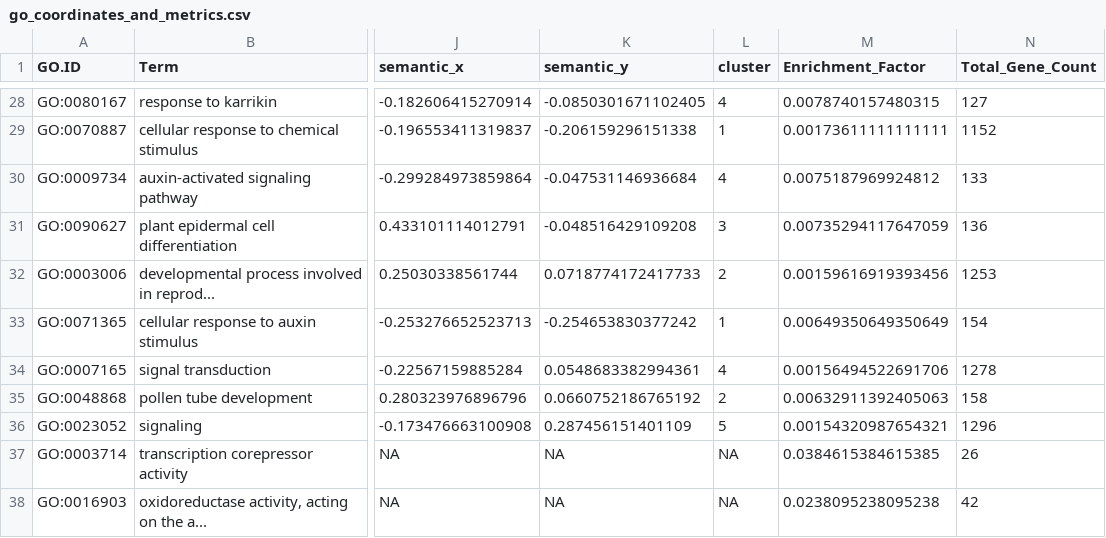
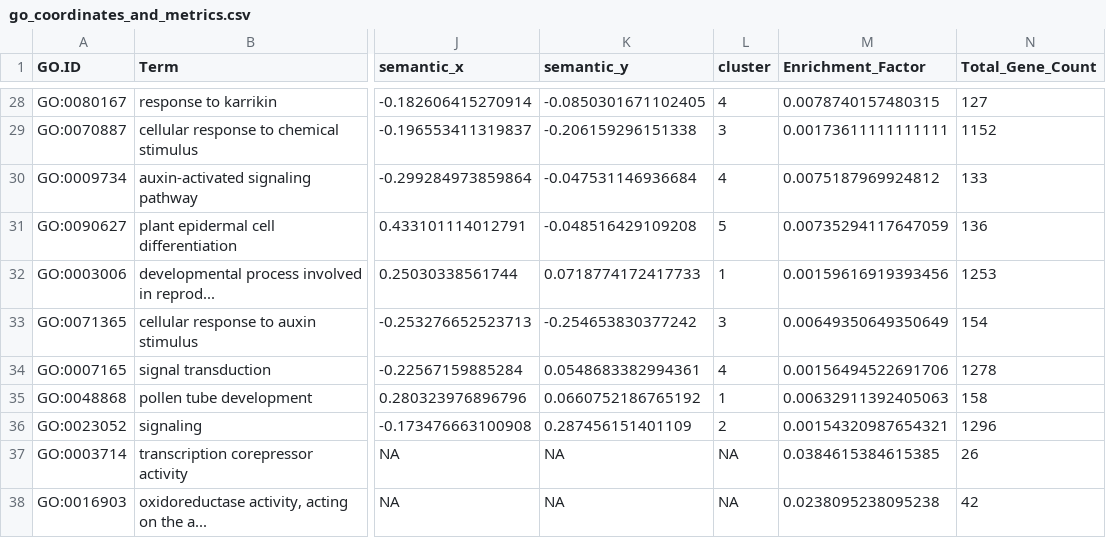
Before and after one commit to amesclir/go_annotation, a CSV file: SV23_chr28/go_coordinates_and_metrics.csv, drawn as a sheet; only a part is shown, gaps mark what is left out; the diff covers the shown part only; the diff names each change by its address in the sheet, - before the commit and + after, or states it on an @@ line.

```diff
--- a/SV23_chr28/go_coordinates_and_metrics.csv
+++ b/SV23_chr28/go_coordinates_and_metrics.csv
-L29 (cluster): 1
+L29 (cluster): 3
-L31 (cluster): 3
+L31 (cluster): 5
-L32 (cluster): 2
+L32 (cluster): 1
-L33 (cluster): 1
+L33 (cluster): 3
-L35 (cluster): 2
+L35 (cluster): 1
-L36 (cluster): 5
+L36 (cluster): 2
```
Also changed, not shown: 19 edited cells elsewhere in this file, 12 other files.
